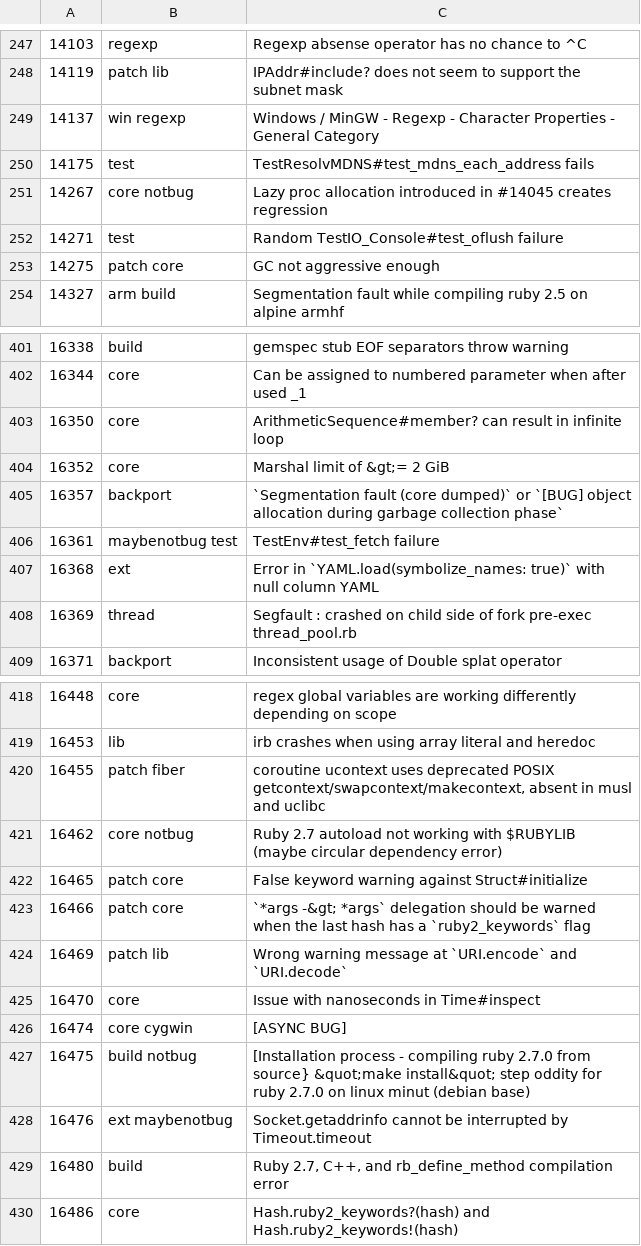
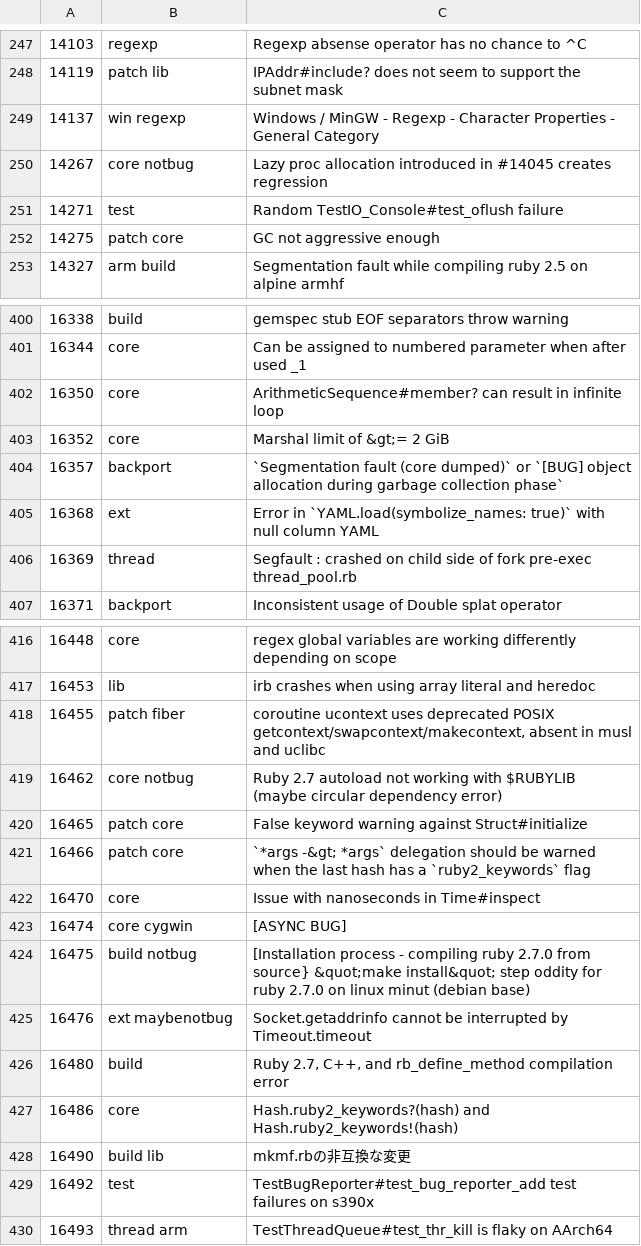
Before and after one commit to jeremyevans/tagged-ruby-bugs, a CSV file: ruby-bugs.csv, drawn as a sheet; only a part is shown, gaps mark what is left out.

Commit message:
Update ruby bugs

```diff
--- a/ruby-bugs.csv
+++ b/ruby-bugs.csv
@@ -249,3 +249,2 @@
 14137,win regexp,Windows / MinGW - Regexp - Character Properties - General Category
-14175,test,TestResolvMDNS#test_mdns_each_address fails
 14267,core notbug,Lazy proc allocation introduced in #14045 creates regression
@@ -405,3 +404,2 @@
 16357,backport,`Segmentation fault (core dumped)` or `[BUG] object allocation during garbage collection phase`
-16361,maybenotbug test,TestEnv#test_fetch failure
 16368,ext,Error in `YAML.load(symbolize_names: true)` with null column YAML
@@ -423,3 +421,2 @@
 16466,patch core,`*args -&gt; *args` delegation should be warned when the last hash has a `ruby2_keywords` flag
-16469,patch lib,Wrong warning message at `URI.encode` and `URI.decode`
 16470,core,Issue with nanoseconds in Time#inspect
@@ -430 +427,4 @@
 16486,core,Hash.ruby2_keywords?(hash) and Hash.ruby2_keywords!(hash)
+16490,build lib,mkmf.rbの非互換な変更
+16492,test,TestBugReporter#test_bug_reporter_add test failures on s390x
+16493,thread arm,TestThreadQueue#test_thr_kill is flaky on AArch64
```
